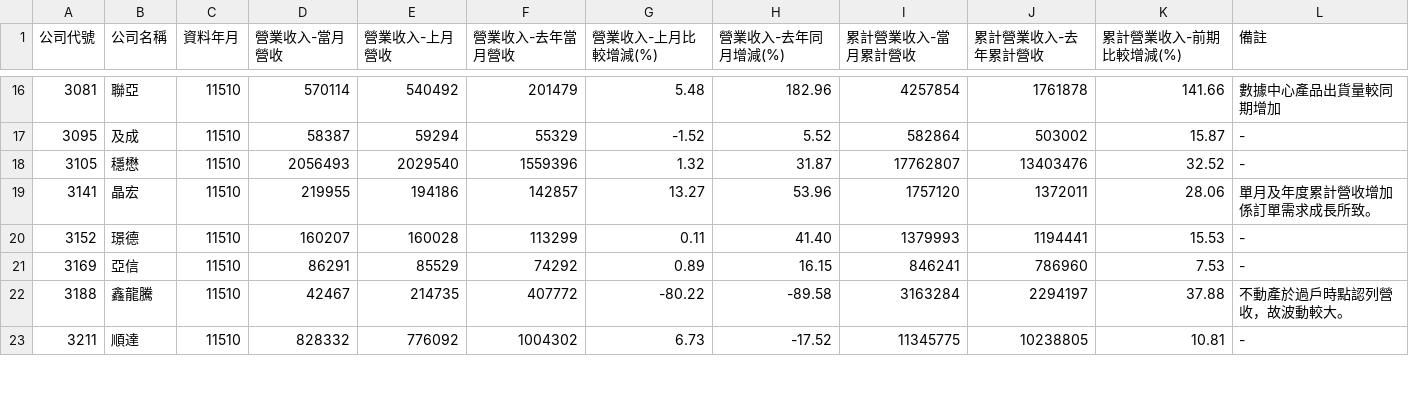
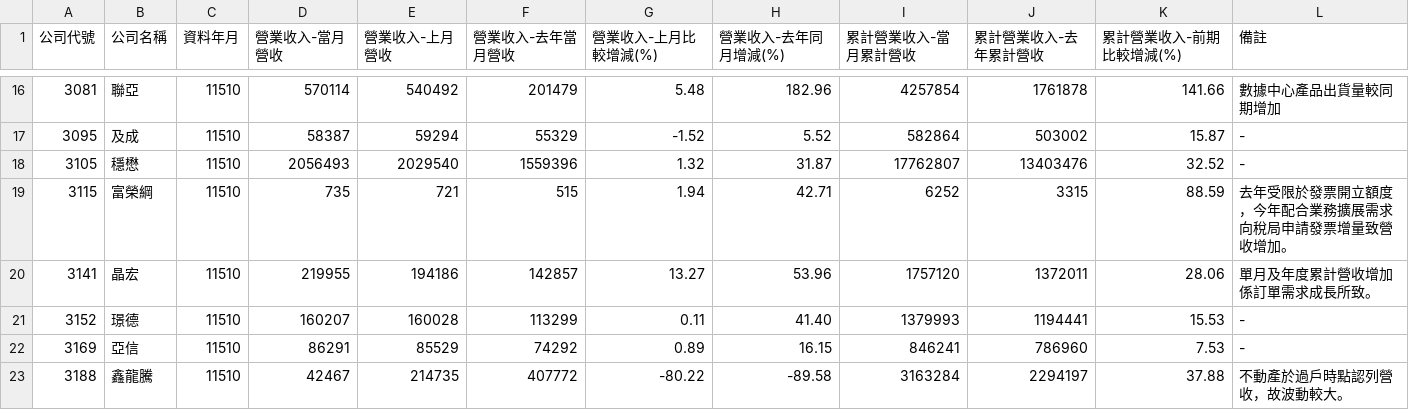
Before and after one commit to metallicatw/tw-six-metrics, a CSV file: data/market/tpex_revenue_early/11510.csv, drawn as a sheet; only a part is shown, gaps mark what is left out; the shorter side is filled out with more unchanged rows.

```diff
--- a/data/market/tpex_revenue_early/11510.csv
+++ b/data/market/tpex_revenue_early/11510.csv
@@ -18,2 +18,3 @@
 3105,穩懋,11510,2056493,2029540,1559396,1.32,31.87,17762807,13403476,32.52,-
+3115,富榮綱,11510,735,721,515,1.94,42.71,6252,3315,88.59,去年受限於發票開立額度，今年配合業務擴展需求向稅局申請發票增量致營收增加。
 3141,晶宏,11510,219955,194186,142857,13.27,53.96,1757120,1372011,28.06,單月及年度累計營收增加係訂單需求成長所致。
```
Also changed, not shown: data/market/twse_revenue_early/11510.csv, 4 other files.
